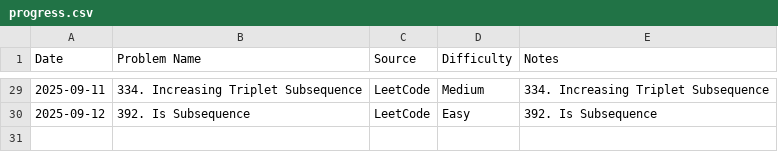
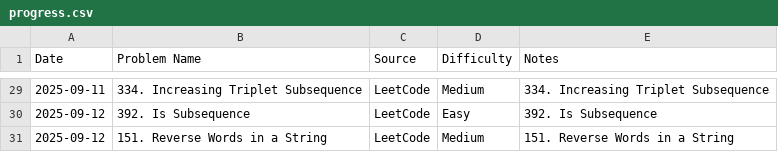
Before and after one commit to AmjustGettingStarted/java-daily-practice, a CSV file: progress.csv, drawn as a sheet; only a part is shown, gaps mark what is left out; the diff names each change by its address in the sheet, - before the commit and + after, or states it on an @@ line.

Commit message:
update daily  progress
Co-authored-by: HARSHITH-MV <harshithmv2002@gmail.com>

```diff
--- a/progress.csv
+++ b/progress.csv
+row 31: 2025-09-12 | 151. Reverse Words in a String | LeetCode | Medium | 151. Reverse Words in a String
```
